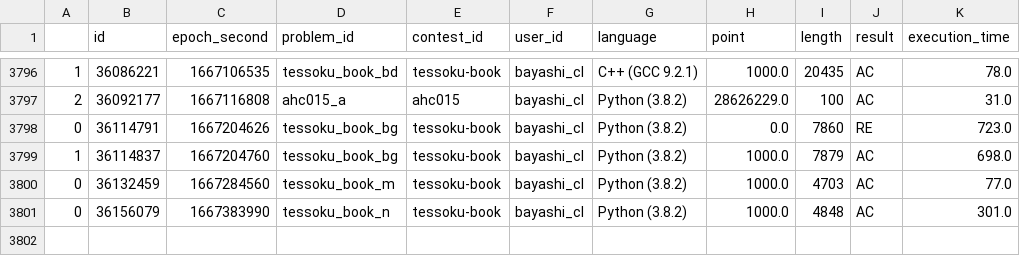
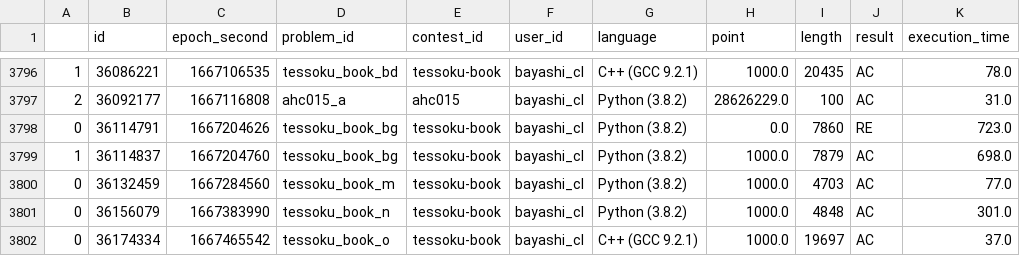
Before and after one commit to bayashi-cl/procon-submission, a CSV file: data/AtCoder.csv, drawn as a sheet; only a part is shown, gaps mark what is left out.

Commit message:
update Atcoder.csv

```diff
--- a/data/AtCoder.csv
+++ b/data/AtCoder.csv
@@ -3801 +3801,2 @@
 0,36156079,1667383990,tessoku_book_n,tessoku-book,bayashi_cl,Python (3.8.2),1000.0,4848,AC,301.0
+0,36174334,1667465542,tessoku_book_o,tessoku-book,bayashi_cl,C++ (GCC 9.2.1),1000.0,19697,AC,37.0
```
